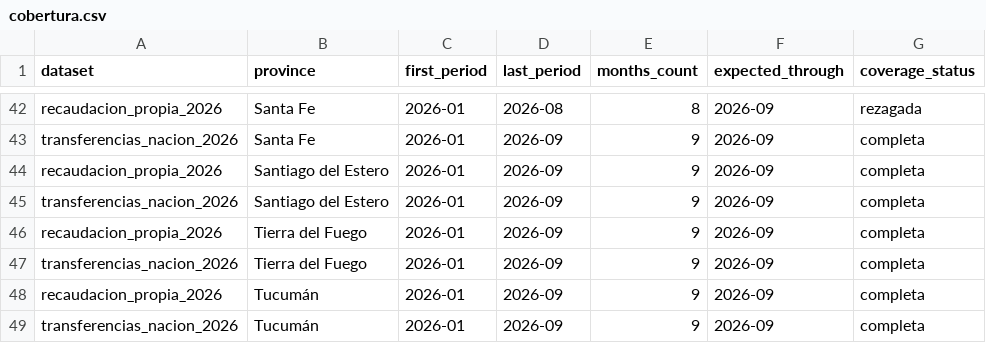
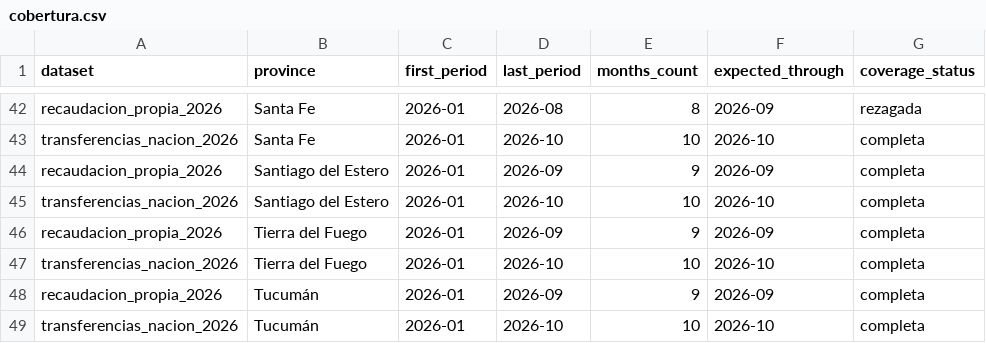
Before and after one commit to federico18pellegrini-ux/tablero-fiscal-provincias, a CSV file: data/cobertura.csv, drawn as a sheet; only a part is shown, gaps mark what is left out; the diff covers the shown part only; the diff names each change by its address in the sheet, - before the commit and + after, or states it on an @@ line.

```diff
--- a/data/cobertura.csv
+++ b/data/cobertura.csv
-D43 (last_period): 2026-09
+D43 (last_period): 2026-10
-E43 (months_count): 9
+E43 (months_count): 10
-F43 (expected_through): 2026-09
+F43 (expected_through): 2026-10
-D45 (last_period): 2026-09
+D45 (last_period): 2026-10
-E45 (months_count): 9
+E45 (months_count): 10
-F45 (expected_through): 2026-09
+F45 (expected_through): 2026-10
-D47 (last_period): 2026-09
+D47 (last_period): 2026-10
-E47 (months_count): 9
+E47 (months_count): 10
-F47 (expected_through): 2026-09
+F47 (expected_through): 2026-10
-D49 (last_period): 2026-09
+D49 (last_period): 2026-10
-E49 (months_count): 9
+E49 (months_count): 10
-F49 (expected_through): 2026-09
+F49 (expected_through): 2026-10
```
Also changed, not shown: 60 edited cells elsewhere in this file, dashboard_real_dynamics_inputs.csv, pba_ron_monthly.csv, 39 other files.
